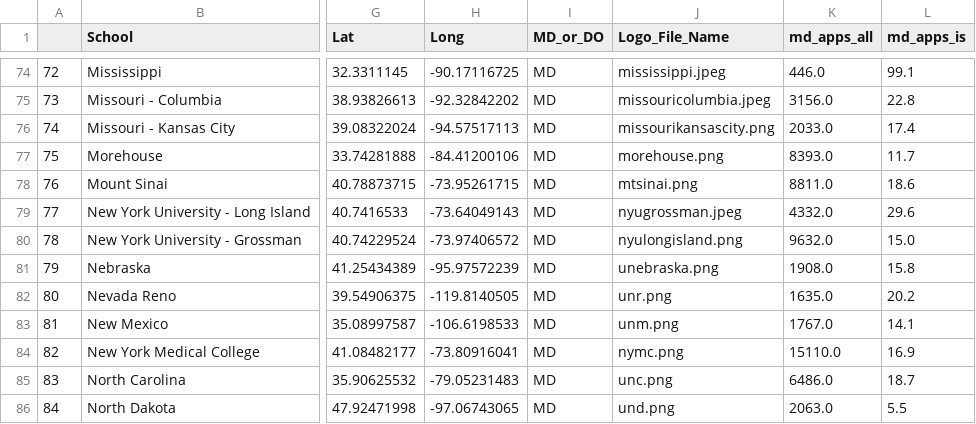
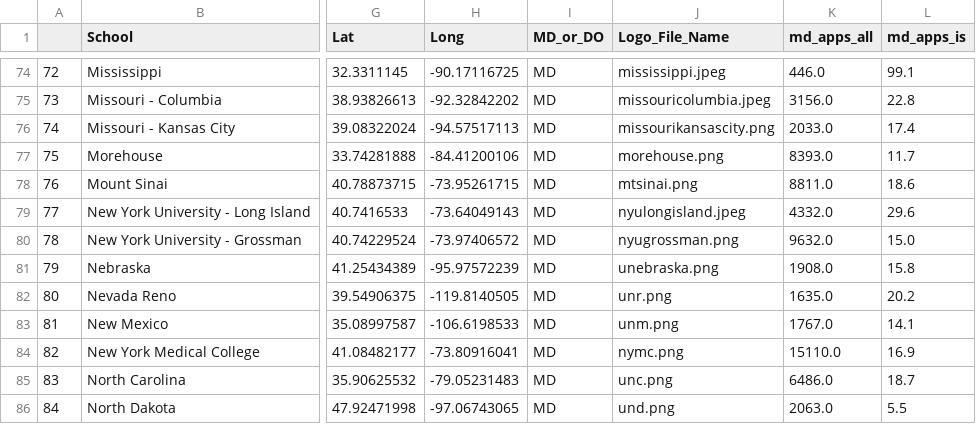
Before and after one commit to RunningMSN/CycleTrack, a CSV file: website/static/csv/SchoolProfiles.csv, drawn as a sheet; only a part is shown, gaps mark what is left out; the diff names each change by its address in the sheet, - before the commit and + after, or states it on an @@ line.

Commit message:
Corrected logo mismatch for NYUs

```diff
--- a/website/static/csv/SchoolProfiles.csv
+++ b/website/static/csv/SchoolProfiles.csv
-J79 (Logo_File_Name): nyugrossman.jpeg
+J79 (Logo_File_Name): nyulongisland.jpeg
-J80 (Logo_File_Name): nyulongisland.png
+J80 (Logo_File_Name): nyugrossman.png
```
